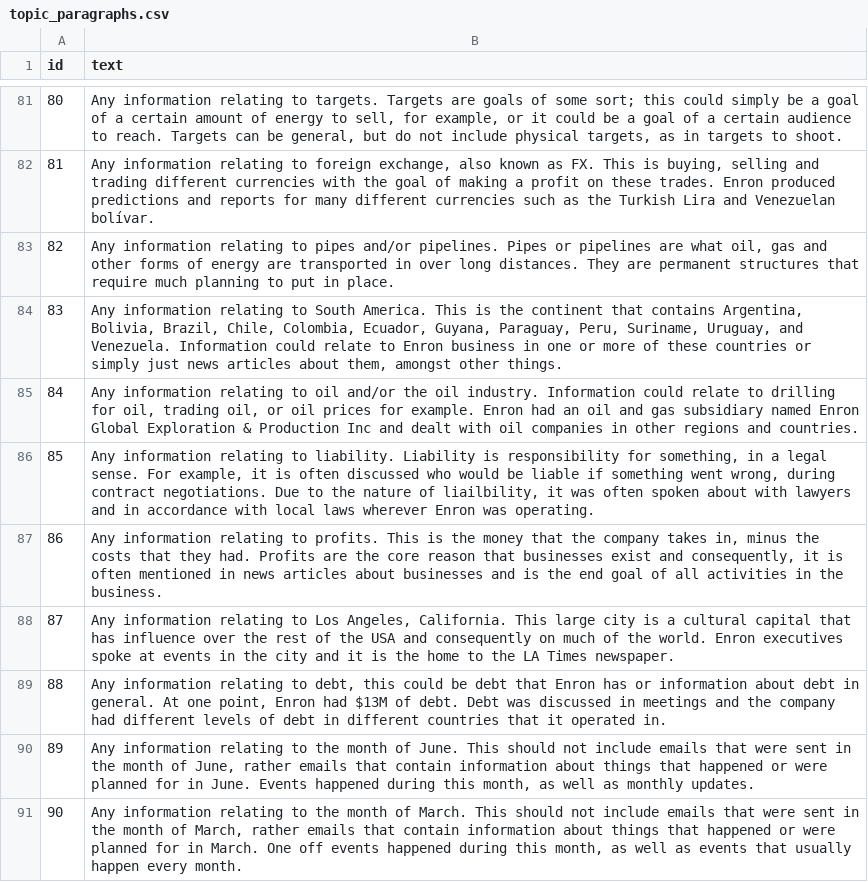
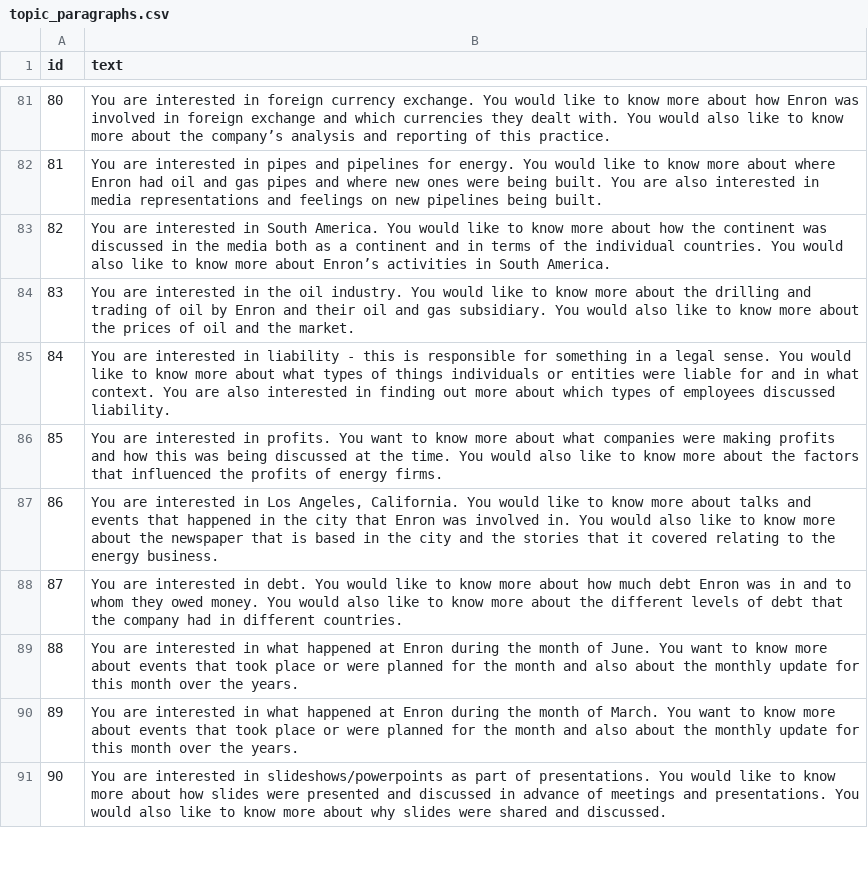
Before and after one commit to JackMcKechnie/Sensitivity-Test-Collection, a CSV file: query_generation/topic_paragraphs.csv, drawn as a sheet; only a part is shown, gaps mark what is left out; the diff covers the shown part only; the diff names each change by its address in the sheet, - before the commit and + after, or states it on an @@ line.

```diff
--- a/query_generation/topic_paragraphs.csv
+++ b/query_generation/topic_paragraphs.csv
-B81 (text): Any information relating to targets. Targets are goals of some sort; this could simply be a goal of a certain amount of energy to sell, for example, or it could be a goal of a certain audience to reach. Targets can be general, but do not include physical targets, as in targets to shoot.
+B81 (text): You are interested in foreign currency exchange. You would like to know more about how Enron was involved in foreign exchange and which currencies they dealt with. You would also like to know more about the company’s analysis and reporting of this practice.
-B82 (text): Any information relating to foreign exchange, also known as FX. This is buying, selling and trading different currencies with the goal of making a profit on these trades. Enron produced predictions and reports for many different currencies such as the Turkish Lira and Venezuelan bolívar.
+B82 (text): You are interested in pipes and pipelines for energy. You would like to know more about where Enron had oil and gas pipes and where new ones were being built. You are also interested in media representations and feelings on new pipelines being built.
-B83 (text): Any information relating to pipes and/or pipelines. Pipes or pipelines are what oil, gas and other forms of energy are transported in over long distances. They are permanent structures that require much planning to put in place.
+B83 (text): You are interested in South America. You would like to know more about how the continent was discussed in the media both as a continent and in terms of the individual countries. You would also like to know more about Enron’s activities in South America.
-B84 (text): Any information relating to South America. This is the continent that contains Argentina, Bolivia, Brazil, Chile, Colombia, Ecuador, Guyana, Paraguay, Peru, Suriname, Uruguay, and Venezuela. Information could relate to Enron business in one or more of these countries or simply just news articles about them, amongst other things.
+B84 (text): You are interested in the oil industry. You would like to know more about the drilling and trading of oil by Enron and their oil and gas subsidiary. You would also like to know more about the prices of oil and the market.
-B85 (text): Any information relating to oil and/or the oil industry. Information could relate to drilling for oil, trading oil, or oil prices for example. Enron had an oil and gas subsidiary named Enron Global Exploration & Production Inc and dealt with oil companies in other regions and countries.
+B85 (text): You are interested in liability - this is responsible for something in a legal sense. You would like to know more about what types of things individuals or entities were liable for and in what context. You are also interested in finding out more about which types of employees discussed liability.
-B86 (text): Any information relating to liability. Liability is responsibility for something, in a legal sense. For example, it is often discussed who would be liable if something went wrong, during contract negotiations. Due to the nature of liailbility, it was often spoken about with lawyers and in accordance with local laws wherever Enron was operating.
+B86 (text): You are interested in profits. You want to know more about what companies were making profits and how this was being discussed at the time. You would also like to know more about the factors that influenced the profits of energy firms.
-B87 (text): Any information relating to profits. This is the money that the company takes in, minus the costs that they had. Profits are the core reason that businesses exist and consequently, it is often mentioned in news articles about businesses and is the end goal of all activities in the business.
+B87 (text): You are interested in Los Angeles, California. You would like to know more about talks and events that happened in the city that Enron was involved in. You would also like to know more about the newspaper that is based in the city and the stories that it covered relating to the energy business.
-B88 (text): Any information relating to Los Angeles, California. This large city is a cultural capital that has influence over the rest of the USA and consequently on much of the world. Enron executives spoke at events in the city and it is the home to the LA Times newspaper.
+B88 (text): You are interested in debt. You would like to know more about how much debt Enron was in and to whom they owed money. You would also like to know more about the different levels of debt that the company had in different countries.
-B89 (text): Any information relating to debt, this could be debt that Enron has or information about debt in general. At one point, Enron had $13M of debt. Debt was discussed in meetings and the company had different levels of debt in different countries that it operated in.
+B89 (text): You are interested in what happened at Enron during the month of June. You want to know more about events that took place or were planned for the month and also about the monthly update for this month over the years.
-B90 (text): Any information relating to the month of June. This should not include emails that were sent in the month of June, rather emails that contain information about things that happened or were planned for in June. Events happened during this month, as well as monthly updates.
+B90 (text): You are interested in what happened at Enron during the month of March. You want to know more about events that took place or were planned for the month and also about the monthly update for this month over the years.
-B91 (text): Any information relating to the month of March. This should not include emails that were sent in the month of March, rather emails that contain information about things that happened or were planned for in March. One off events happened during this month, as well as events that usually happen every month.
+B91 (text): You are interested in slideshows/powerpoints as part of presentations. You would like to know more about how slides were presented and discussed in advance of meetings and presentations. You would also like to know more about why slides were shared and discussed.
```
Also changed, not shown: 66 edited cells elsewhere in this file, 1 other file.
